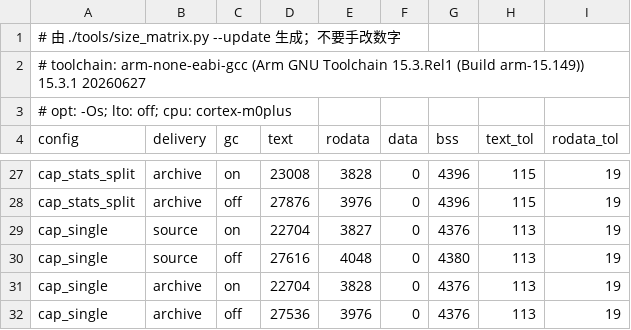
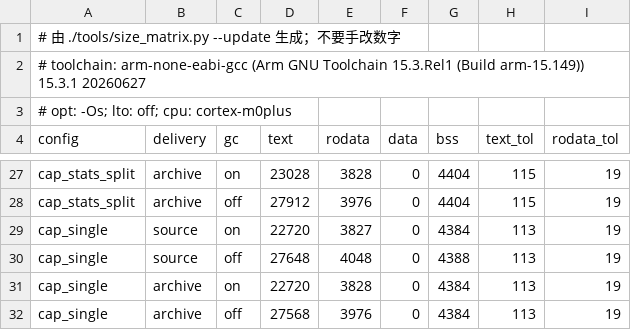
Before and after one commit to Adlyq/iolinki, a CSV file: tools/size_baseline.csv, drawn as a sheet; only a part is shown, gaps mark what is left out; the diff covers the shown part only; the diff names each change by its address in the sheet, - before the commit and + after, or states it on an @@ line.

```diff
--- a/tools/size_baseline.csv
+++ b/tools/size_baseline.csv
-D27 (text): 23008
+D27 (text): 23028
-G27:G28 (bss): 4396
+G27:G28 (bss): 4404
-D28 (text): 27876
+D28 (text): 27912
-D29 (text): 22704
+D29 (text): 22720
-G29 (bss): 4376
+G29 (bss): 4384
-D30 (text): 27616
+D30 (text): 27648
-G30 (bss): 4380
+G30 (bss): 4388
-D31 (text): 22704
+D31 (text): 22720
-G31:G32 (bss): 4376
+G31:G32 (bss): 4384
-D32 (text): 27536
+D32 (text): 27568
```
Also changed, not shown: 60 edited cells elsewhere in this file, 36 other files.
